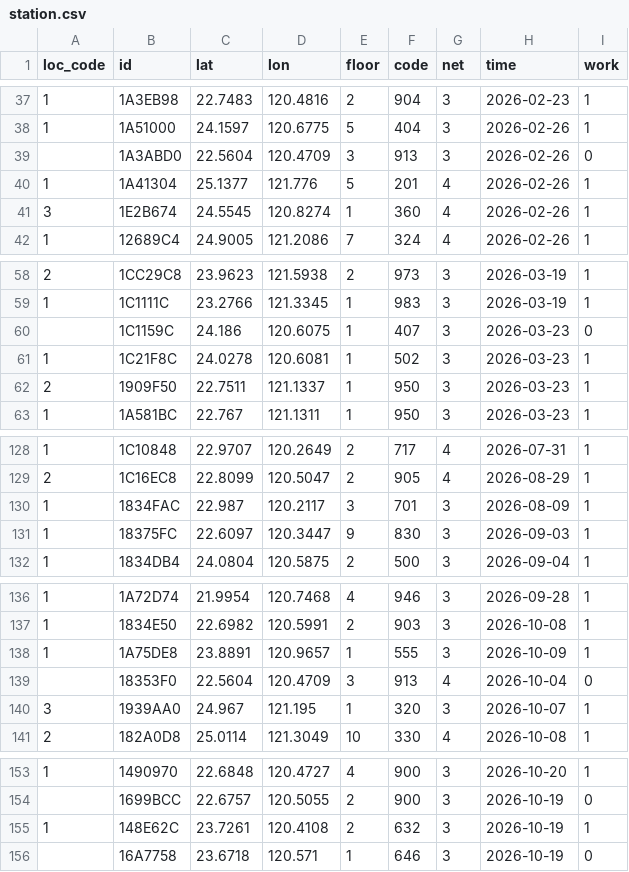
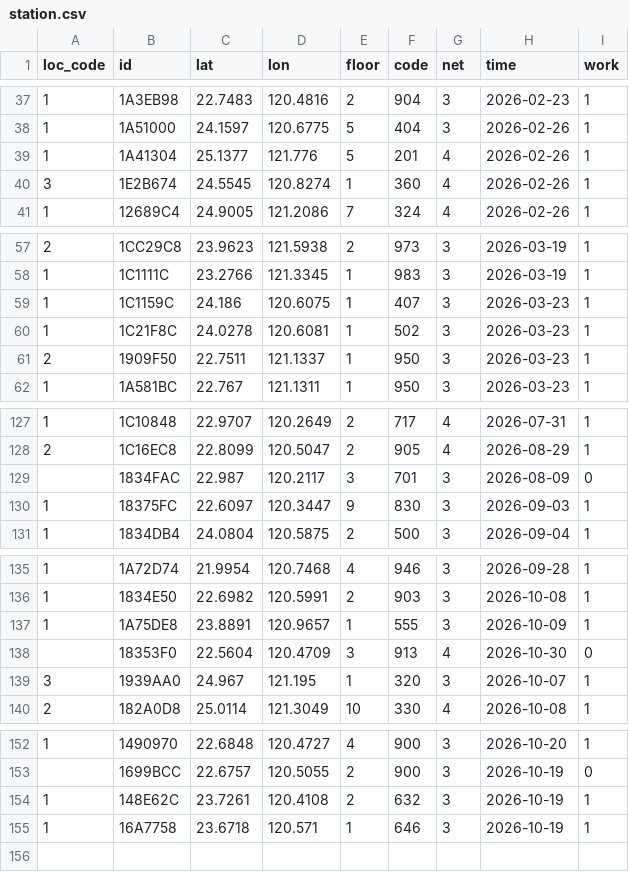
Before and after one commit to ExpTechTW/API, a CSV file: resource/station.csv, drawn as a sheet; only a part is shown, gaps mark what is left out.

Commit message:
fix: station
併入
古坑
西屯

移出
tnn東區

```diff
--- a/resource/station.csv
+++ b/resource/station.csv
@@ -38,3 +38,2 @@ loc_code,id,lat,lon,floor,code,net,time,work
 1,1A51000,24.1597,120.6775,5,404,3,2026-02-26,1
-,1A3ABD0,22.5604,120.4709,3,913,3,2026-02-26,0
 1,1A41304,25.1377,121.776,5,201,4,2026-02-26,1
@@ -59,3 +58,3 @@ loc_code,id,lat,lon,floor,code,net,time,work
 1,1C1111C,23.2766,121.3345,1,983,3,2026-03-19,1
-,1C1159C,24.186,120.6075,1,407,3,2026-03-23,0
+1,1C1159C,24.186,120.6075,1,407,3,2026-03-23,1
 1,1C21F8C,24.0278,120.6081,1,502,3,2026-03-23,1
@@ -129,3 +128,3 @@ loc_code,id,lat,lon,floor,code,net,time,work
 2,1C16EC8,22.8099,120.5047,2,905,4,2026-08-29,1
-1,1834FAC,22.987,120.2117,3,701,3,2026-08-09,1
+,1834FAC,22.987,120.2117,3,701,3,2026-08-09,0
 1,18375FC,22.6097,120.3447,9,830,3,2026-09-03,1
@@ -138,3 +137,3 @@ loc_code,id,lat,lon,floor,code,net,time,work
 1,1A75DE8,23.8891,120.9657,1,555,3,2026-10-09,1
-,18353F0,22.5604,120.4709,3,913,4,2026-10-04,0
+,18353F0,22.5604,120.4709,3,913,4,2026-10-30,0
 3,1939AA0,24.967,121.195,1,320,3,2026-10-07,1
@@ -155,2 +154,2 @@ loc_code,id,lat,lon,floor,code,net,time,work
 1,148E62C,23.7261,120.4108,2,632,3,2026-10-19,1
-,16A7758,23.6718,120.571,1,646,3,2026-10-19,0
+1,16A7758,23.6718,120.571,1,646,3,2026-10-19,1
```
Also changed, not shown: resource/station-dev.csv.
